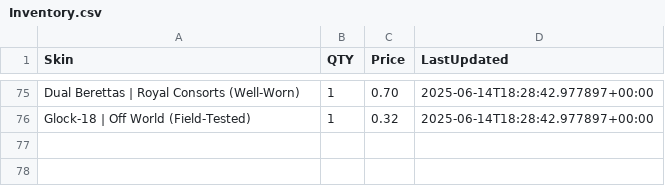
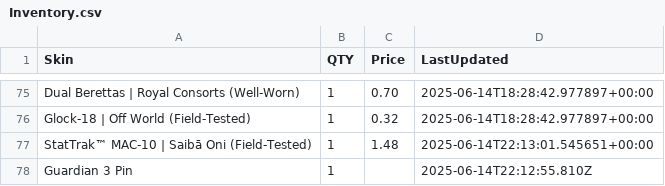
Before and after one commit to cgarryZA/SkinVaultTradingBot, a CSV file: bot/Inventory.csv, drawn as a sheet; only a part is shown, gaps mark what is left out; the diff names each change by its address in the sheet, - before the commit and + after, or states it on an @@ line.

```diff
--- a/bot/Inventory.csv
+++ b/bot/Inventory.csv
+row 77: StatTrak™ MAC-10 | Saibā Oni (Field-Tested) | 1 | 1.48 | 2025-06-14T22:13:01.545651+00:00
+row 78: Guardian 3 Pin | 1 |  | 2025-06-14T22:12:55.810Z
```
Also changed, not shown: bot/InventoryHistory.csv, 2 other files.
